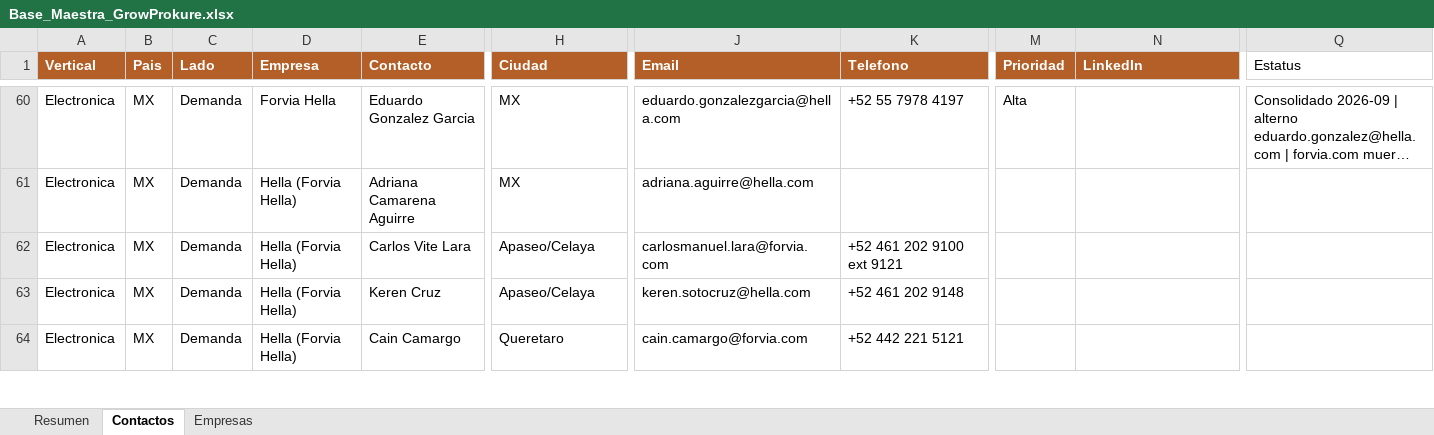
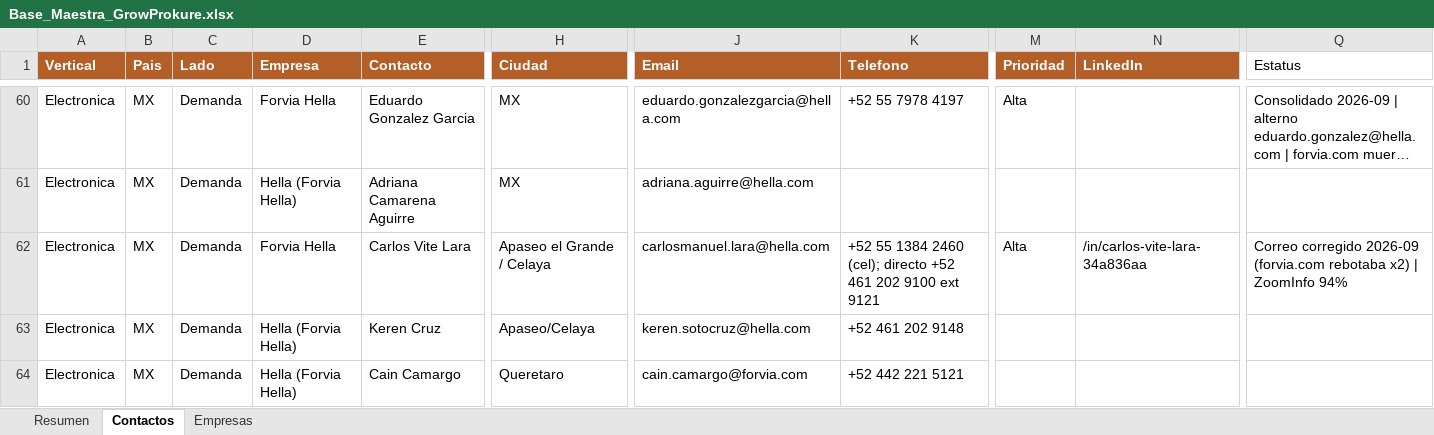
Before and after one commit to carlosmoreno793508/Cosas-Carlos, an Excel workbook: GrowProkure/05-Recursos/Base_Maestra_GrowProkure.xlsx, sheet Contactos, drawn as a sheet; only a part is shown, gaps mark what is left out; long unchanged cells end in …; values as stored, in another font and other column widths than the file's, no borders; the diff names each change by its address in the sheet, - before the commit and + after, or states it on an @@ line.

```diff
--- a/GrowProkure/05-Recursos/Base_Maestra_GrowProkure.xlsx (sheet Contactos)
+++ b/GrowProkure/05-Recursos/Base_Maestra_GrowProkure.xlsx (sheet Contactos)
-D62 (Empresa): Hella (Forvia Hella)
+D62 (Empresa): Forvia Hella
-H62 (Ciudad): Apaseo/Celaya
+H62 (Ciudad): Apaseo el Grande / Celaya
-J62 (Email): carlosmanuel.lara@forvia.com
+J62 (Email): carlosmanuel.lara@hella.com
-K62 (Telefono): +52 461 202 9100 ext 9121
+K62 (Telefono): +52 55 1384 2460 (cel); directo +52 461 202 9100 ext 9121
-M62 (Prioridad): (empty)
+M62 (Prioridad): Alta
-N62 (LinkedIn): (empty)
+N62 (LinkedIn): /in/carlos-vite-lara-34a836aa
-Q62 (Estatus): (empty)
+Q62 (Estatus): Correo corregido 2026-09 (forvia.com rebotaba x2) | ZoomInfo 94%
```
